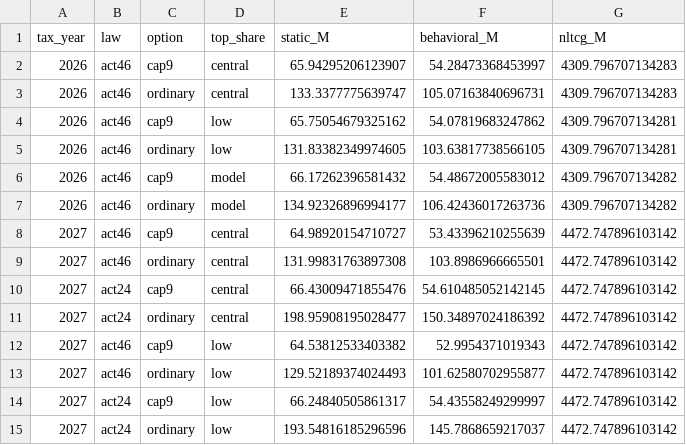
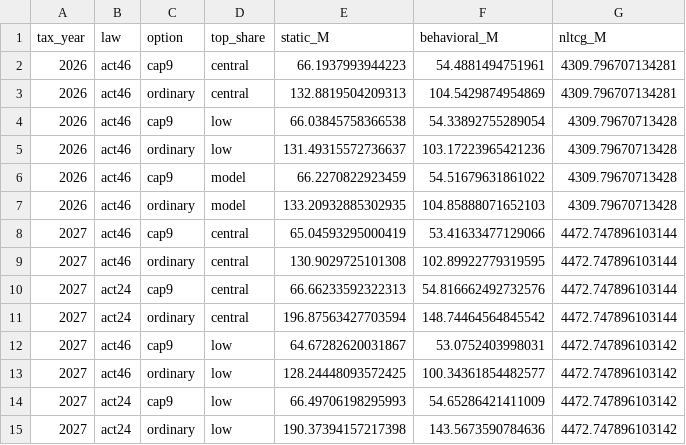
Before and after one commit to Hawaii-Appleseed/Census-Forecaster, a CSV file: site/data/capital-gains/revenue_by_year.csv, drawn as a sheet; only a part is shown; the diff covers the shown part only.

```diff
--- a/site/data/capital-gains/revenue_by_year.csv
+++ b/site/data/capital-gains/revenue_by_year.csv
@@ -1,15 +1,15 @@
 tax_year,law,option,top_share,static_M,behavioral_M,nltcg_M
-2026,act46,cap9,central,65.94295206123907,54.28473368453997,4309.796707134283
-2026,act46,ordinary,central,133.3377775639747,105.07163840696731,4309.796707134283
-2026,act46,cap9,low,65.75054679325162,54.07819683247862,4309.796707134281
-2026,act46,ordinary,low,131.83382349974605,103.63817738566105,4309.796707134281
-2026,act46,cap9,model,66.17262396581432,54.48672005583012,4309.796707134282
-2026,act46,ordinary,model,134.92326896994177,106.42436017263736,4309.796707134282
-2027,act46,cap9,central,64.98920154710727,53.43396210255639,4472.747896103142
-2027,act46,ordinary,central,131.99831763897308,103.8986966665501,4472.747896103142
-2027,act24,cap9,central,66.43009471855476,54.610485052142145,4472.747896103142
-2027,act24,ordinary,central,198.95908195028477,150.34897024186392,4472.747896103142
-2027,act46,cap9,low,64.53812533403382,52.9954371019343,4472.747896103142
-2027,act46,ordinary,low,129.52189374024493,101.62580702955877,4472.747896103142
-2027,act24,cap9,low,66.24840505861317,54.43558249299997,4472.747896103142
-2027,act24,ordinary,low,193.54816185296596,145.7868659217037,4472.747896103142
+2026,act46,cap9,central,66.1937993944223,54.4881494751961,4309.796707134281
+2026,act46,ordinary,central,132.8819504209313,104.5429874954869,4309.796707134281
+2026,act46,cap9,low,66.03845758366538,54.33892755289054,4309.79670713428
+2026,act46,ordinary,low,131.49315572736637,103.17223965421236,4309.79670713428
+2026,act46,cap9,model,66.2270822923459,54.51679631861022,4309.79670713428
+2026,act46,ordinary,model,133.20932885302935,104.85888071652103,4309.79670713428
+2027,act46,cap9,central,65.04593295000419,53.41633477129066,4472.747896103144
+2027,act46,ordinary,central,130.9029725101308,102.89922779319595,4472.747896103144
+2027,act24,cap9,central,66.66233592322313,54.816662492732576,4472.747896103144
+2027,act24,ordinary,central,196.87563427703594,148.74464564845542,4472.747896103144
+2027,act46,cap9,low,64.67282620031867,53.0752403998031,4472.747896103142
+2027,act46,ordinary,low,128.24448093572425,100.34361854482577,4472.747896103142
+2027,act24,cap9,low,66.49706198295993,54.65286421411009,4472.747896103142
+2027,act24,ordinary,low,190.37394157217398,143.5673590784636,4472.747896103142
```
Also changed, not shown: 148 edited cells elsewhere in this file, site/data/act-24/distribution_income_class.csv, site/data/act-24/distribution_quintile.csv, 23 other files.
